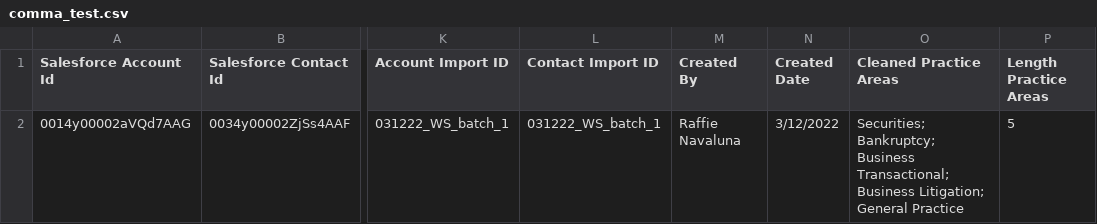
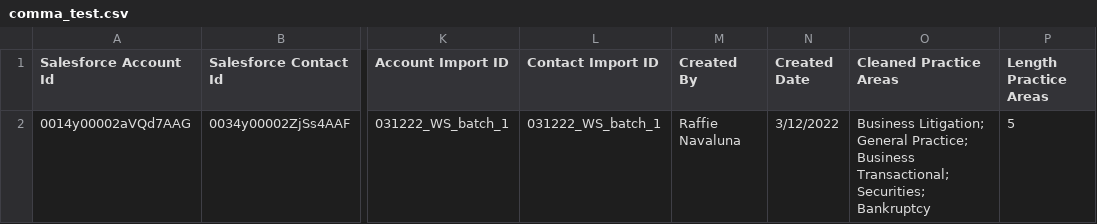
Before and after one commit to rapiinel/salesforce_practice_area, a CSV file: comma_test.csv, drawn as a sheet; only a part is shown, gaps mark what is left out; the diff names each change by its address in the sheet, - before the commit and + after, or states it on an @@ line.

Commit message:
Conclusion: There are occurrences of practice area that are not part of the drop downlist

```diff
--- a/comma_test.csv
+++ b/comma_test.csv
-O2 (Cleaned Practice Areas): Securities; Bankruptcy; Business Transactional;Business Litigation; General Practice
+O2 (Cleaned Practice Areas): Business Litigation; General Practice; Business Transactional; Securities; Bankruptcy
```
Also changed, not shown: 2 other files.
